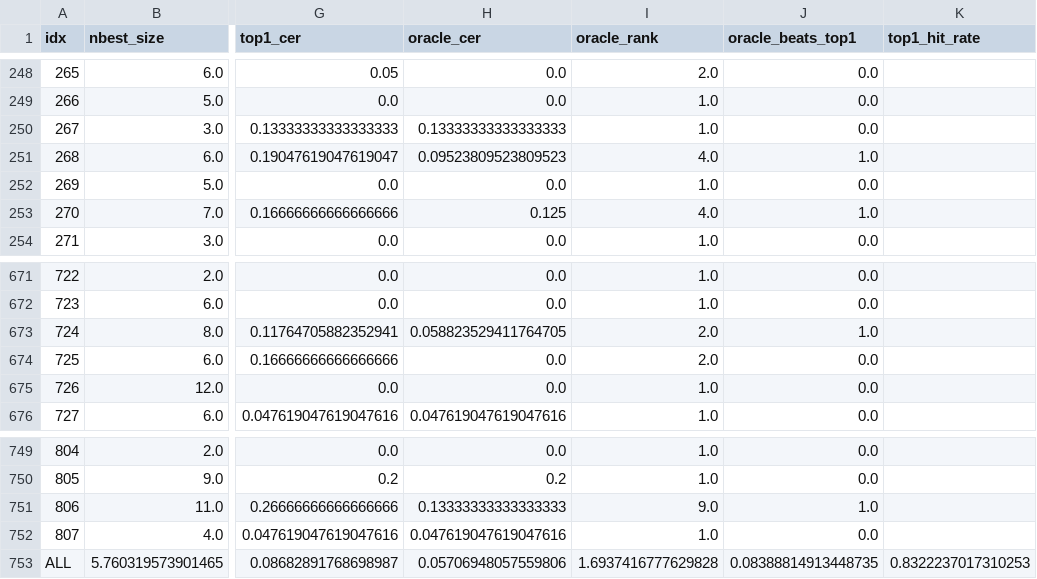
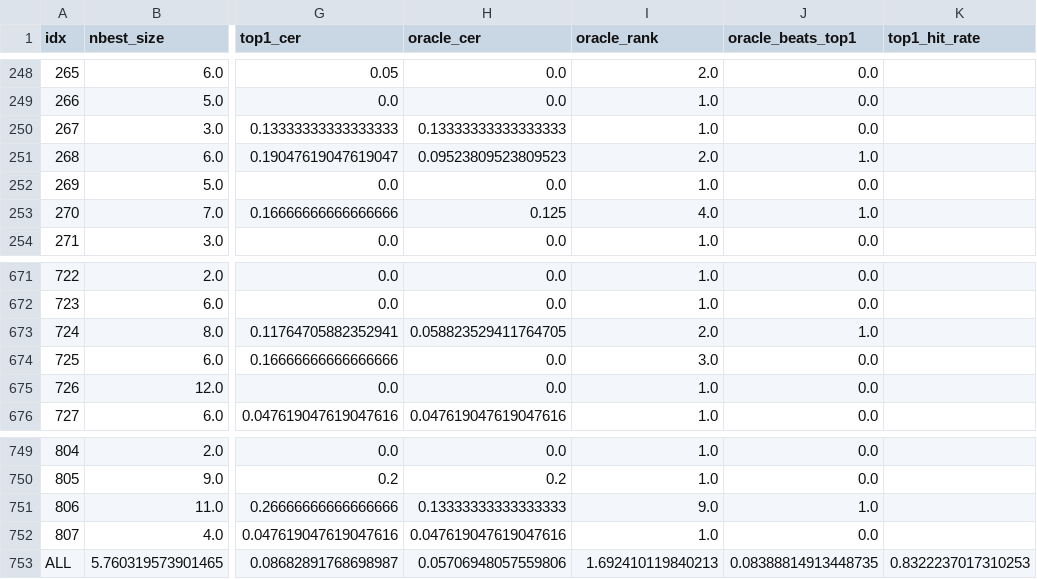
Before and after one commit to sagune/covo, a CSV file: src/logs/oracle_nbest_summary_aishell.csv, drawn as a sheet; only a part is shown, gaps mark what is left out; the diff names each change by its address in the sheet, - before the commit and + after, or states it on an @@ line.

```diff
--- a/src/logs/oracle_nbest_summary_aishell.csv
+++ b/src/logs/oracle_nbest_summary_aishell.csv
-I251 (oracle_rank): 4.0
+I251 (oracle_rank): 2.0
-I674 (oracle_rank): 2.0
+I674 (oracle_rank): 3.0
-I753 (oracle_rank): 1.6937416777629828
+I753 (oracle_rank): 1.692410119840213
```
Also changed, not shown: src/logs/oracle_nbest_detail_aishell.csv, src/logs/test_metrics.csv, 3 other files.
